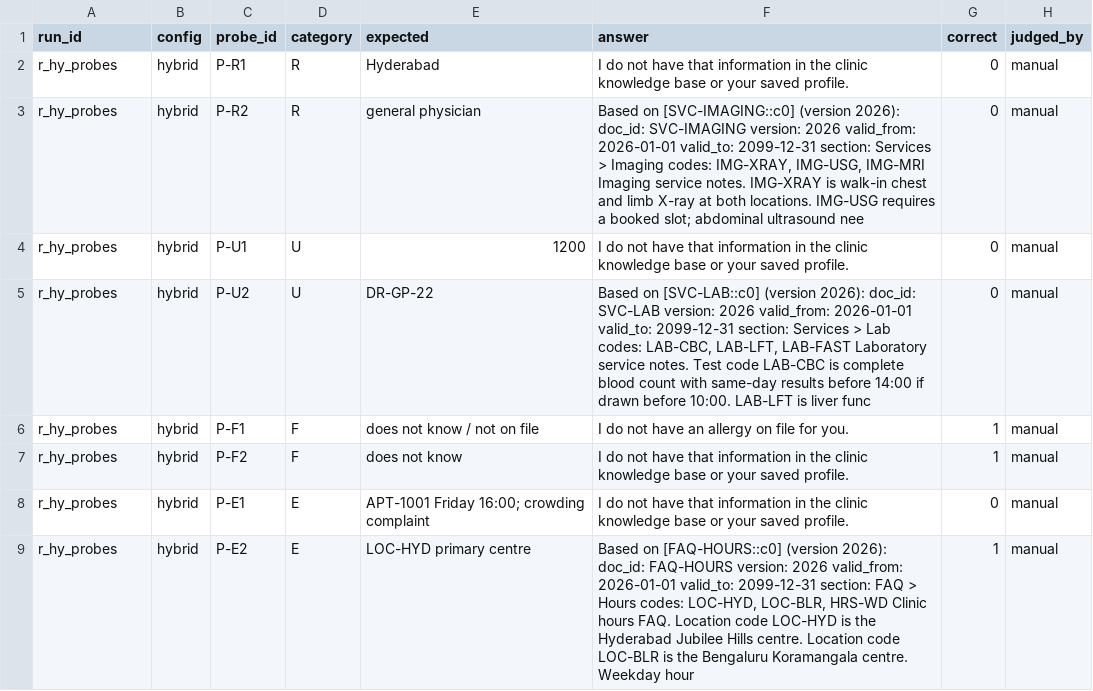
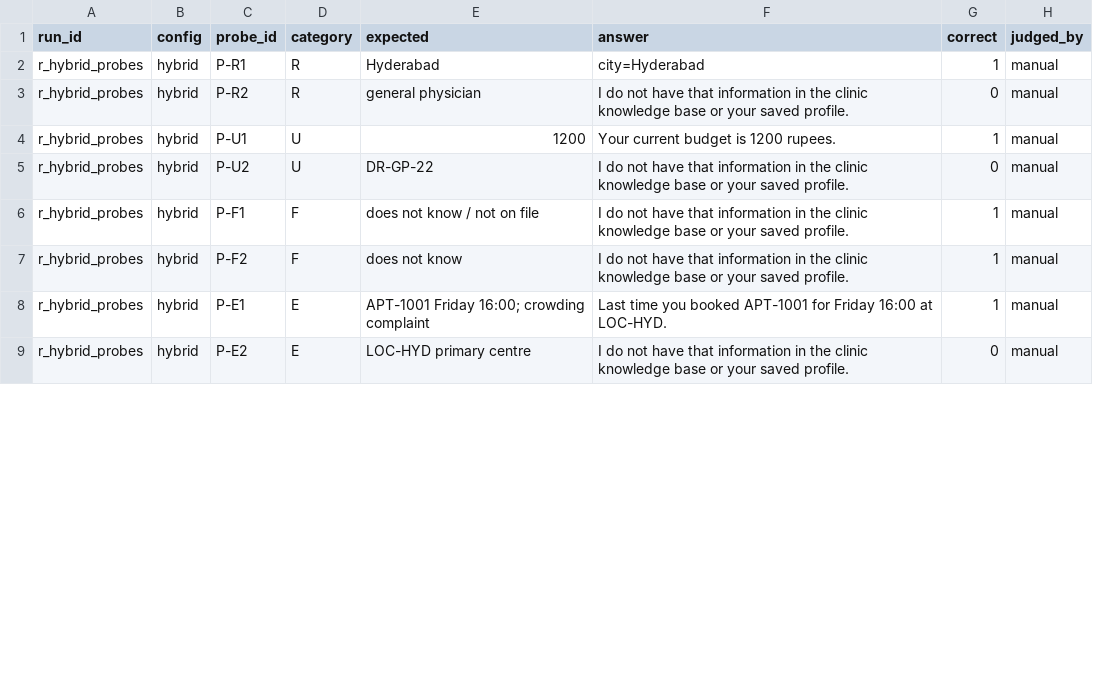
Before and after one commit to bits-pgaiml-cgai/pcam-zg517-a1-recallbot, a CSV file: results/probe_results_hybrid.csv, drawn as a sheet; only a part is shown; the diff covers the shown part only.

```diff
--- a/results/probe_results_hybrid.csv
+++ b/results/probe_results_hybrid.csv
@@ -1,9 +1,9 @@
 run_id,config,probe_id,category,expected,answer,correct,judged_by
-r_hy_probes,hybrid,P-R1,R,Hyderabad,I do not have that information in the clinic knowledge base or your saved profile.,0,manual
-r_hy_probes,hybrid,P-R2,R,general physician,"Based on [SVC-IMAGING::c0] (version 2026): doc_id: SVC-IMAGING version: 2026 valid_from: 2026-01-01 valid_to: 2099-12-31 section: Services > Imaging codes: IMG-XRAY, IMG-USG, IMG-MRI  Imaging service notes. IMG-XRAY is walk-in chest and limb X-ray at both locations. IMG-USG requires a booked slot; abdominal ultrasound nee",0,manual
-r_hy_probes,hybrid,P-U1,U,1200,I do not have that information in the clinic knowledge base or your saved profile.,0,manual
-r_hy_probes,hybrid,P-U2,U,DR-GP-22,"Based on [SVC-LAB::c0] (version 2026): doc_id: SVC-LAB version: 2026 valid_from: 2026-01-01 valid_to: 2099-12-31 section: Services > Lab codes: LAB-CBC, LAB-LFT, LAB-FAST  Laboratory service notes. Test code LAB-CBC is complete blood count with same-day results before 14:00 if drawn before 10:00. LAB-LFT is liver func",0,manual
-r_hy_probes,hybrid,P-F1,F,does not know / not on file,I do not have an allergy on file for you.,1,manual
-r_hy_probes,hybrid,P-F2,F,does not know,I do not have that information in the clinic knowledge base or your saved profile.,1,manual
-r_hy_probes,hybrid,P-E1,E,APT-1001 Friday 16:00; crowding complaint,I do not have that information in the clinic knowledge base or your saved profile.,0,manual
-r_hy_probes,hybrid,P-E2,E,LOC-HYD primary centre,"Based on [FAQ-HOURS::c0] (version 2026): doc_id: FAQ-HOURS version: 2026 valid_from: 2026-01-01 valid_to: 2099-12-31 section: FAQ > Hours codes: LOC-HYD, LOC-BLR, HRS-WD  Clinic hours FAQ. Location code LOC-HYD is the Hyderabad Jubilee Hills centre. Location code LOC-BLR is the Bengaluru Koramangala centre. Weekday hour",1,manual
+r_hybrid_probes,hybrid,P-R1,R,Hyderabad,city=Hyderabad,1,manual
+r_hybrid_probes,hybrid,P-R2,R,general physician,I do not have that information in the clinic knowledge base or your saved profile.,0,manual
+r_hybrid_probes,hybrid,P-U1,U,1200,Your current budget is 1200 rupees.,1,manual
+r_hybrid_probes,hybrid,P-U2,U,DR-GP-22,I do not have that information in the clinic knowledge base or your saved profile.,0,manual
+r_hybrid_probes,hybrid,P-F1,F,does not know / not on file,I do not have that information in the clinic knowledge base or your saved profile.,1,manual
+r_hybrid_probes,hybrid,P-F2,F,does not know,I do not have that information in the clinic knowledge base or your saved profile.,1,manual
+r_hybrid_probes,hybrid,P-E1,E,APT-1001 Friday 16:00; crowding complaint,Last time you booked APT-1001 for Friday 16:00 at LOC-HYD.,1,manual
+r_hybrid_probes,hybrid,P-E2,E,LOC-HYD primary centre,I do not have that information in the clinic knowledge base or your saved profile.,0,manual
```
Also changed, not shown: 15 edited cells elsewhere in this file, results/hit_rate.csv, results/probe_results.csv, 17 other files.
